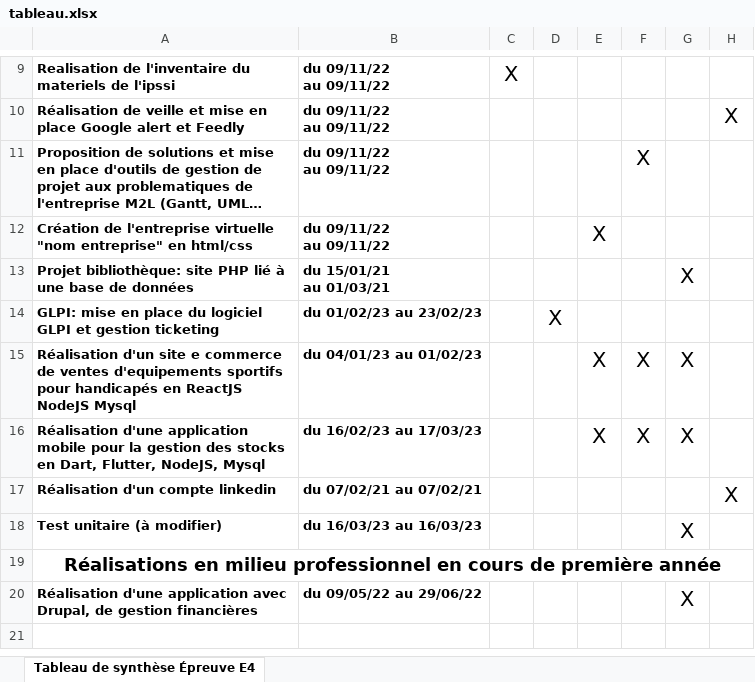
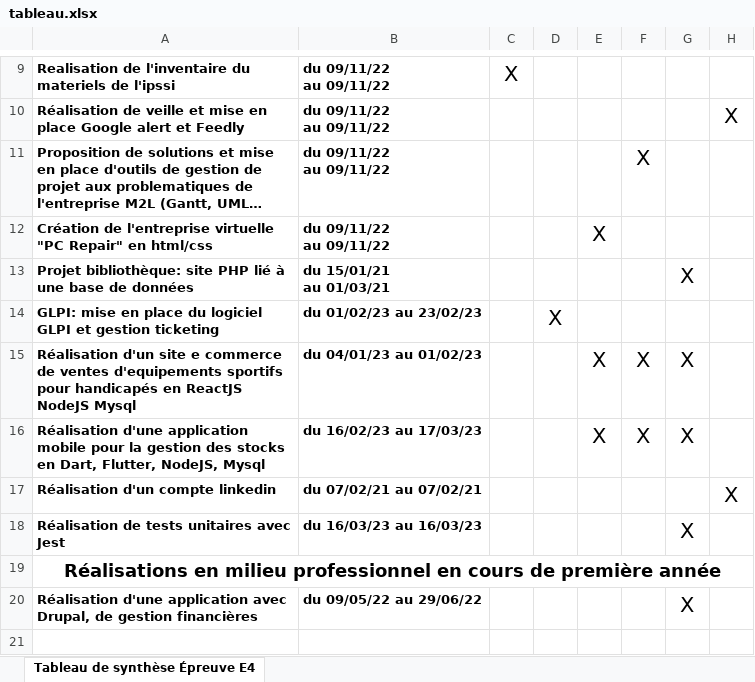
Before and after one commit to LakRag/Portfolio, an Excel workbook: tableau.xlsx, sheet Tableau de synthèse Épreuve E4, drawn as a sheet; only a part is shown, gaps mark what is left out; long unchanged cells end in …; values as stored, in another font and other column widths than the file's, no borders; charts and pictures not drawn; the diff names each change by its address in the sheet, - before the commit and + after, or states it on an @@ line.

```diff
--- a/tableau.xlsx (sheet Tableau de synthèse Épreuve E4)
+++ b/tableau.xlsx (sheet Tableau de synthèse Épreuve E4)
-A12: …l'entreprise virtuelle "nom entreprise" en html/css
+A12: …l'entreprise virtuelle "PC Repair" en html/css
-A18: Test unitaire (à modifier)
+A18: Réalisation de tests unitaires avec Jest
```
Also changed, not shown: 2 other files.
